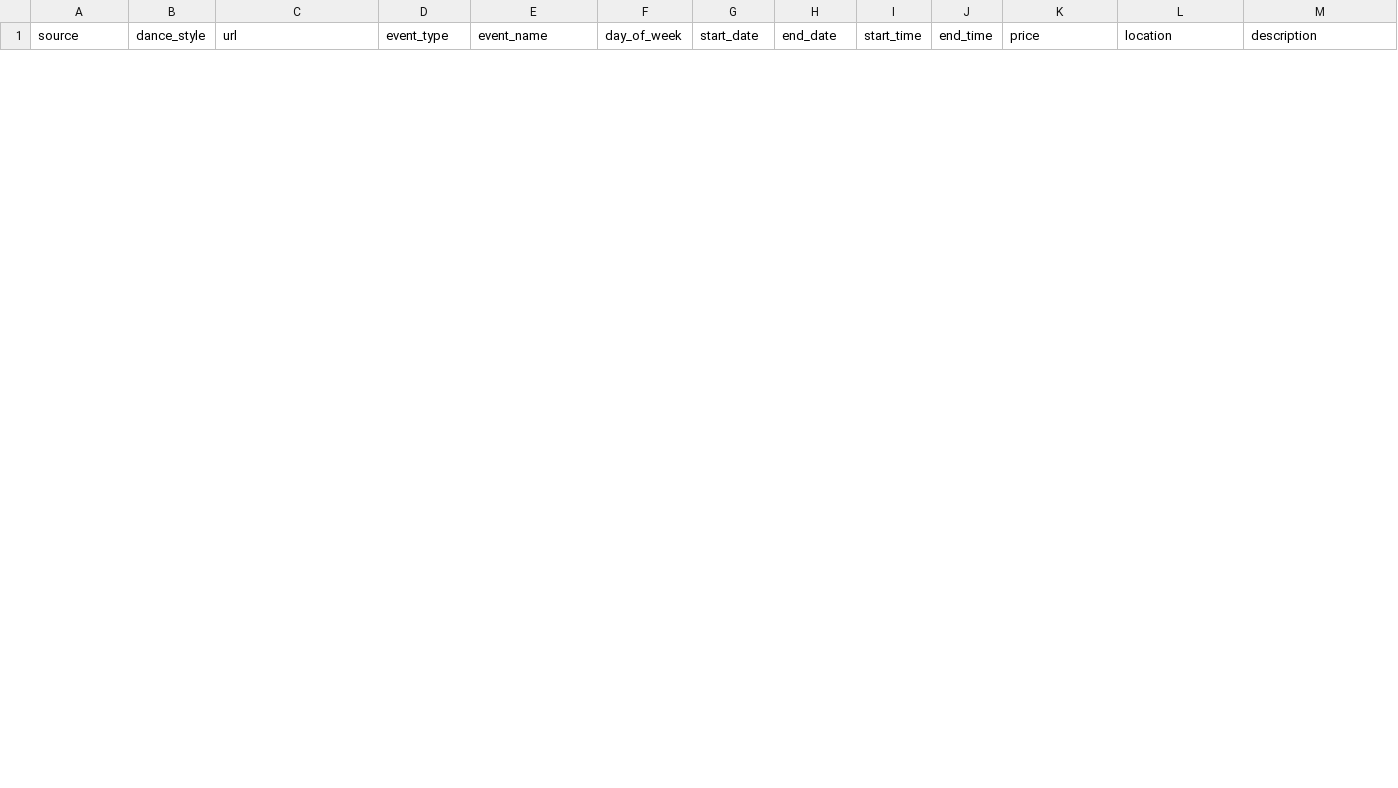
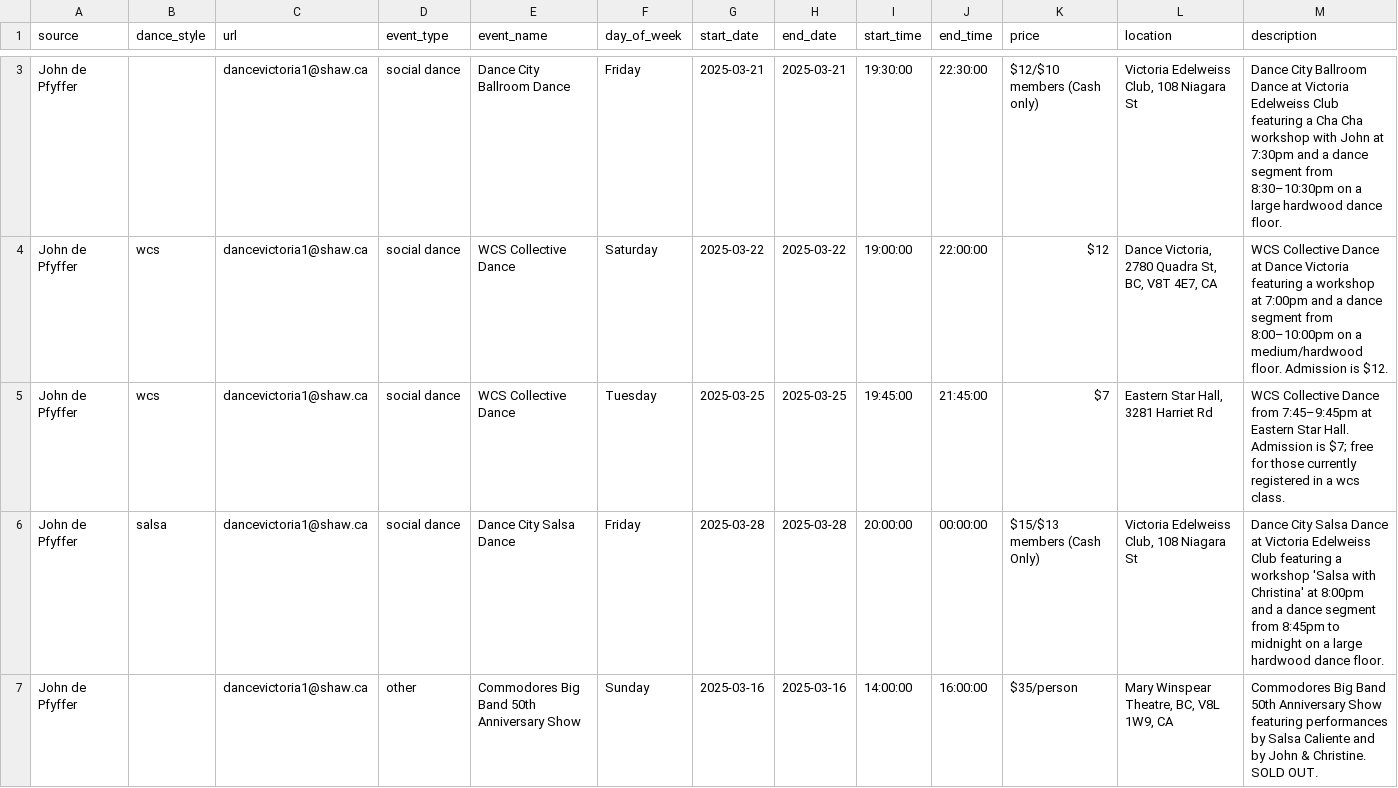
Before and after one commit to LindsayMoir/social_dance_app, a CSV file: output/cleaned_events.csv, drawn as a sheet; only a part is shown, gaps mark what is left out; rows hold the shown columns only; the diff covers the shown part only; the diff names each change by its address in the sheet, - before the commit and + after, or states it on an @@ line.

```diff
--- a/output/cleaned_events.csv
+++ b/output/cleaned_events.csv
+row 3: John de Pfyffer |  | dancevictoria1@shaw.ca | social dance | Dance City Ballroom Dance | Friday | 2025-03-21 | 2025-03-21 | 19:30:00 | 22:30:00 | $12/$10 members (Cash only) | Victoria Edelweiss Club, 108 Niagara St | Dance City Ballroom Dance at Victoria Edelweiss Club featuring a Cha Cha workshop with John at 7:30pm and a dance segment from 8:30–10:30pm on a large hardwood dance floor.
+row 4: John de Pfyffer | wcs | dancevictoria1@shaw.ca | social dance | WCS Collective Dance | Saturday | 2025-03-22 | 2025-03-22 | 19:00:00 | 22:00:00 | $12 | Dance Victoria, 2780 Quadra St, BC, V8T 4E7, CA | WCS Collective Dance at Dance Victoria featuring a workshop at 7:00pm and a dance segment from 8:00–10:00pm on a medium/hardwood floor. Admission is $12.
+row 5: John de Pfyffer | wcs | dancevictoria1@shaw.ca | social dance | WCS Collective Dance | Tuesday | 2025-03-25 | 2025-03-25 | 19:45:00 | 21:45:00 | $7 | Eastern Star Hall, 3281 Harriet Rd | WCS Collective Dance from 7:45–9:45pm at Eastern Star Hall. Admission is $7; free for those currently registered in a wcs class.
+row 6: John de Pfyffer | salsa | dancevictoria1@shaw.ca | social dance | Dance City Salsa Dance | Friday | 2025-03-28 | 2025-03-28 | 20:00:00 | 00:00:00 | $15/$13 members (Cash Only) | Victoria Edelweiss Club, 108 Niagara St | Dance City Salsa Dance at Victoria Edelweiss Club featuring a workshop 'Salsa with Christina' at 8:00pm and a dance segment from 8:45pm to midnight on a large hardwood dance floor.
+row 7: John de Pfyffer |  | dancevictoria1@shaw.ca | other | Commodores Big Band 50th Anniversary Show | Sunday | 2025-03-16 | 2025-03-16 | 14:00:00 | 16:00:00 | $35/person | Mary Winspear Theatre, BC, V8L 1W9, CA | Commodores Big Band 50th Anniversary Show featuring performances by Salsa Caliente and by John & Christine. SOLD OUT.
```
Also changed, not shown: 1 added row and 4 removed rows elsewhere in this file, output/events.csv, output/events_urls_diff.csv, 1 other file.
